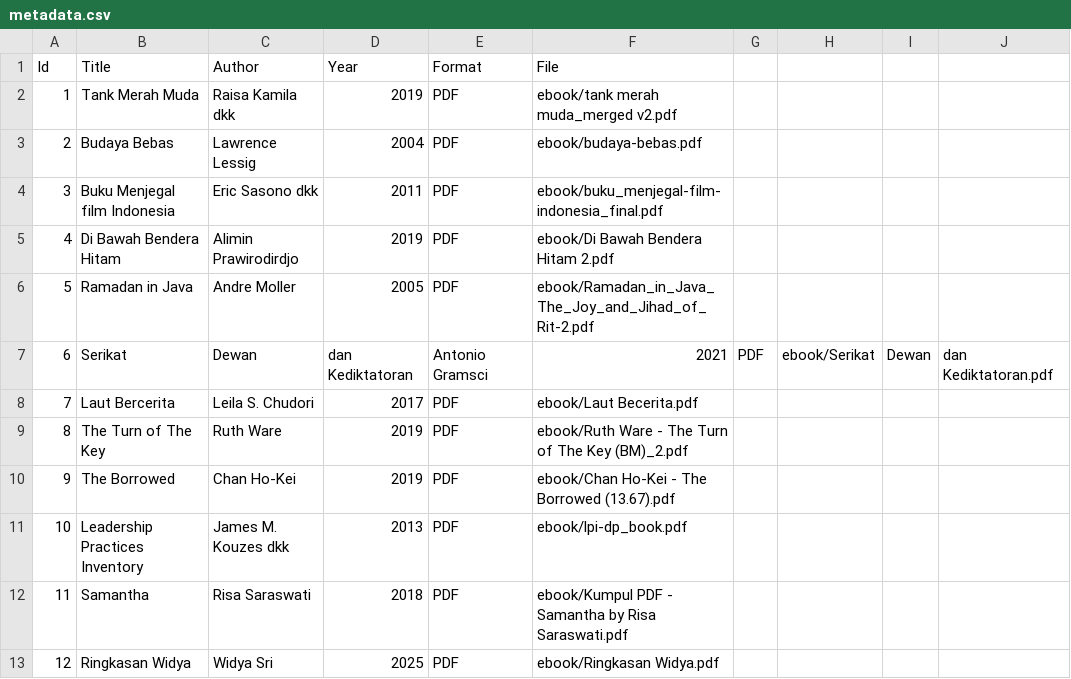
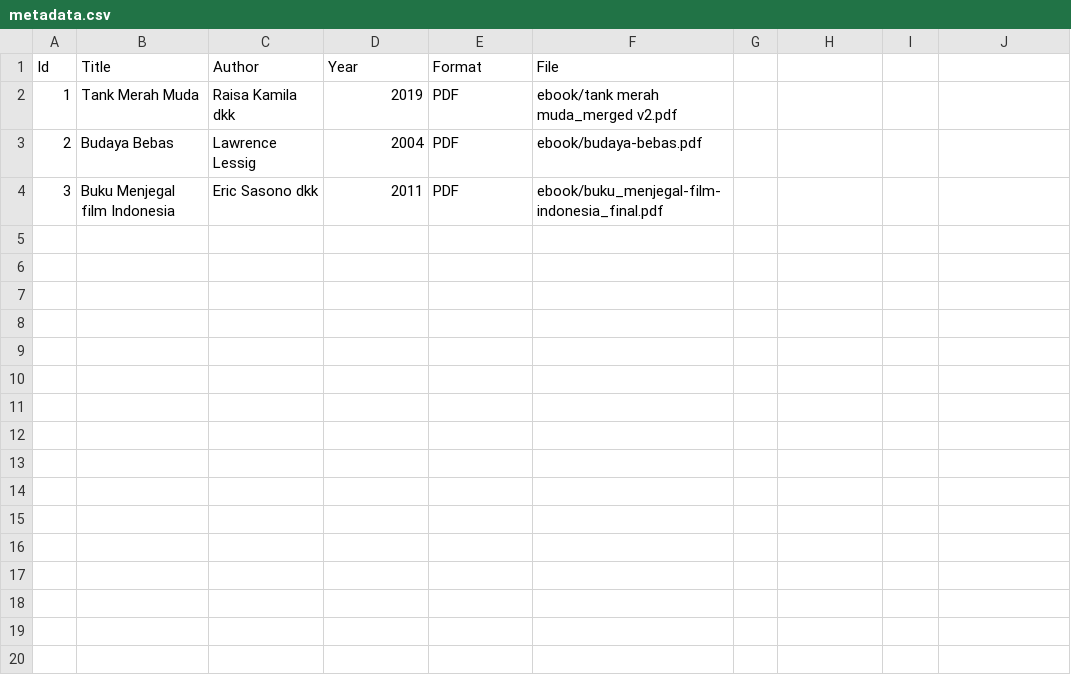
Before and after one commit to widyasrikum/digitallibrary, a CSV file: metadata/metadata.csv, drawn as a sheet.

Commit message:
Update metadata.csv

```diff
--- a/metadata/metadata.csv
+++ b/metadata/metadata.csv
@@ -4,10 +4 @@ Id,Title,Author,Year,Format,File
 3,Buku Menjegal film Indonesia,Eric Sasono dkk,2011,PDF,ebook/buku_menjegal-film-indonesia_final.pdf
-4,Di Bawah Bendera Hitam,Alimin Prawirodirdjo,2019,PDF,ebook/Di Bawah Bendera Hitam 2.pdf
-5,Ramadan in Java,Andre Moller,2005,PDF,ebook/Ramadan_in_Java_The_Joy_and_Jihad_of_Rit-2.pdf
-6,Serikat, Dewan, dan Kediktatoran,Antonio Gramsci,2021,PDF,ebook/Serikat, Dewan, dan Kediktatoran.pdf
-7,Laut Bercerita,Leila S. Chudori,2017,PDF,ebook/Laut Becerita.pdf
-8,The Turn of The Key,Ruth Ware,2019,PDF,ebook/Ruth Ware - The Turn of The Key (BM)_2.pdf
-9,The Borrowed,Chan Ho-Kei,2019,PDF,ebook/Chan Ho-Kei - The Borrowed (13.67).pdf
-10,Leadership Practices Inventory,James M. Kouzes dkk,2013,PDF,ebook/lpi-dp_book.pdf
-11,Samantha,Risa Saraswati,2018,PDF,ebook/Kumpul PDF - Samantha by Risa Saraswati.pdf
-12,Ringkasan Widya,Widya Sri,2025,PDF,ebook/Ringkasan Widya.pdf
```
